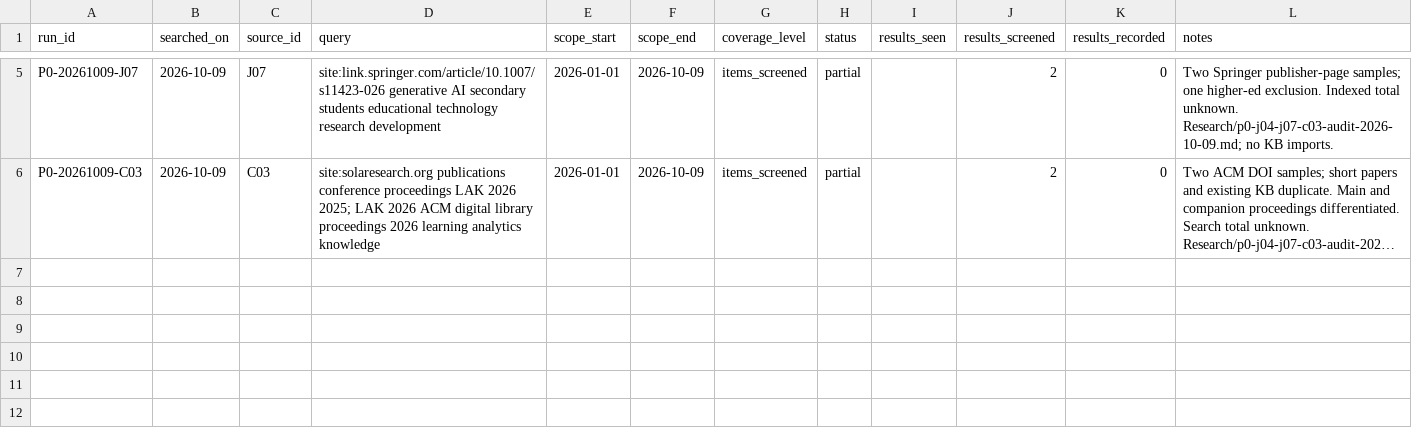
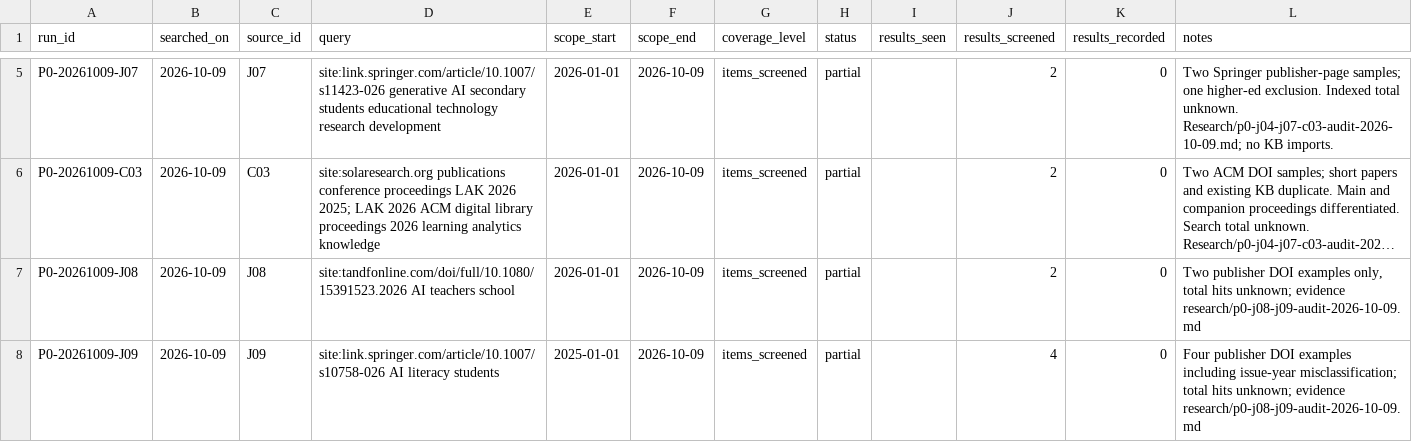
Before and after one commit to jhchenmooc/k12-ai-literacy-report, a CSV file: research/knowledge-base/data/search_runs.csv, drawn as a sheet; only a part is shown, gaps mark what is left out; long unchanged cells end in …; the diff names each change by its address in the sheet, - before the commit and + after, or states it on an @@ line.

Commit message:
research: record two partial J08 J09 source searches

```diff
--- a/research/knowledge-base/data/search_runs.csv
+++ b/research/knowledge-base/data/search_runs.csv
+row 7: P0-20261009-J08 | 2026-10-09 | J08 | site:tandfonline.com/doi/full/10.1080/15391523.2026 AI teachers school | 2026-01-01 | 2026-10-09 | items_screened | partial |  | 2 | 0 | Two publisher DOI examples only, total hits unknown; evidence research/p0-j08-j09-audit-2026-10-09.md
+row 8: P0-20261009-J09 | 2026-10-09 | J09 | site:link.springer.com/article/10.1007/s10758-026 AI literacy students | 2025-01-01 | 2026-10-09 | items_screened | partial |  | 4 | 0 | Four publisher DOI examples including issue-year misclassification; total hits unknown; evidence research/p0-j08-j09-audit-2026-10-09.md
```
